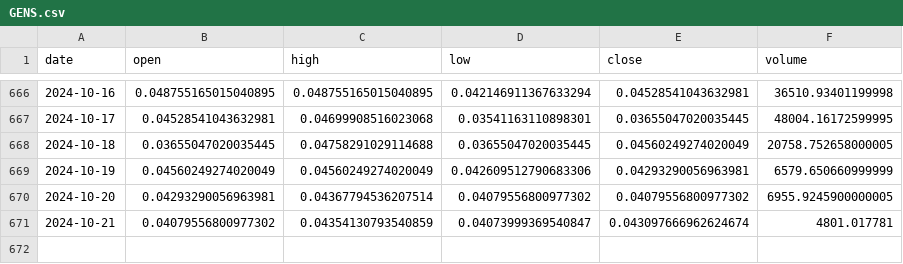
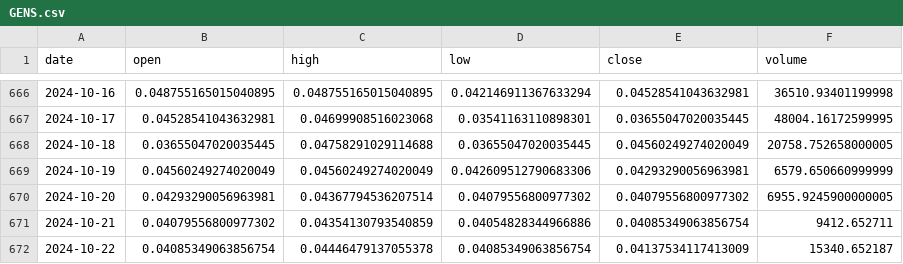
Before and after one commit to Sapient-Predictive-Analytics/dataportal, a CSV file: tokens/GENS.csv, drawn as a sheet; only a part is shown, gaps mark what is left out.

Commit message:
Add files via upload

```diff
--- a/tokens/GENS.csv
+++ b/tokens/GENS.csv
@@ -670,2 +670,3 @@ date,open,high,low,close,volume
 2024-10-20,0.04293290056963981,0.04367794536207514,0.04079556800977302,0.04079556800977302,6955.9245900000005
-2024-10-21,0.04079556800977302,0.04354130793540859,0.04073999369540847,0.043097666962624674,4801.017781
+2024-10-21,0.04079556800977302,0.04354130793540859,0.04054828344966886,0.04085349063856754,9412.652711
+2024-10-22,0.04085349063856754,0.04446479137055378,0.04085349063856754,0.04137534117413009,15340.652187
```
